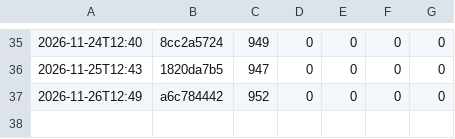
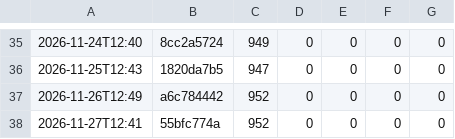
Before and after one commit to masaori/math, a TSV file: exact-solution-of-2d-ising-model-lambda/docs/tasks/goal-lean-remaining.tsv, drawn as a sheet; only a part is shown, gaps mark what is left out.

```diff
--- a/exact-solution-of-2d-ising-model-lambda/docs/tasks/goal-lean-remaining.tsv
+++ b/exact-solution-of-2d-ising-model-lambda/docs/tasks/goal-lean-remaining.tsv
@@ -37 +37,2 @@
 2026-11-26T12:49	a6c784442	952	0	0	0	0
+2026-11-27T12:41	55bfc774a	952	0	0	0	0
```
Also changed, not shown: exact-solution-of-2d-ising-model-lambda/docs/tasks/lean-inspection-remaining.tsv, 4 other files.
